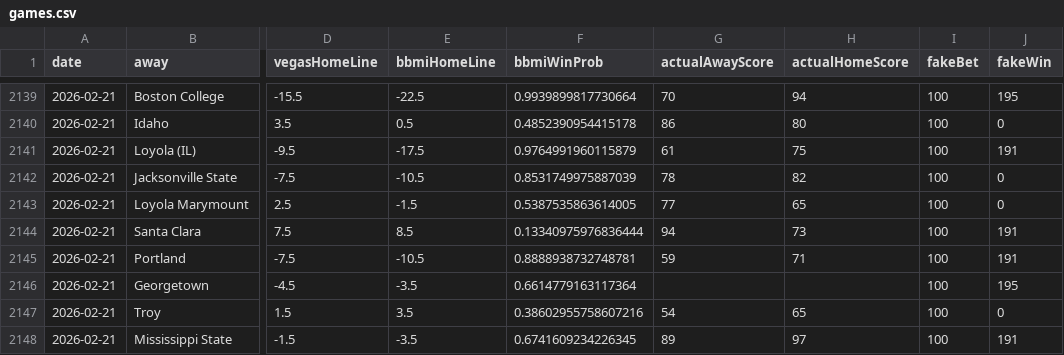
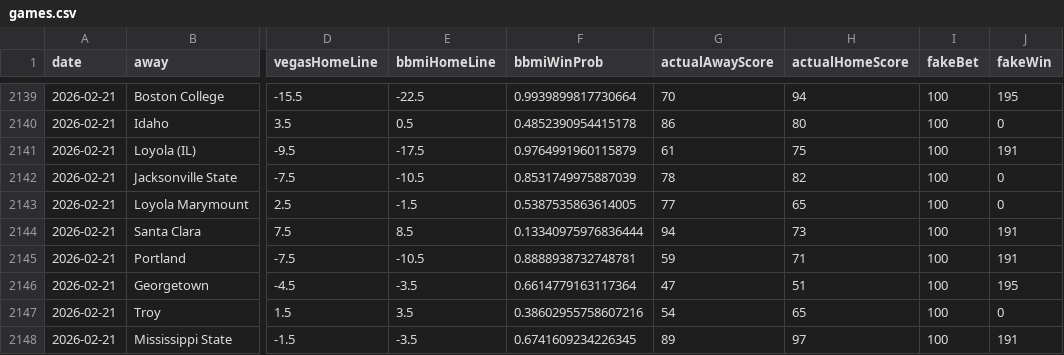
Before and after one commit to andrewbrantner-wq/bbmi, a CSV file: src/data/betting-lines/games.csv, drawn as a sheet; only a part is shown, gaps mark what is left out; the diff names each change by its address in the sheet, - before the commit and + after, or states it on an @@ line.

```diff
--- a/src/data/betting-lines/games.csv
+++ b/src/data/betting-lines/games.csv
-G2146 (actualAwayScore): (empty)
+G2146 (actualAwayScore): 47
-H2146 (actualHomeScore): (empty)
+H2146 (actualHomeScore): 51
```
Also changed, not shown: 5 other files.
